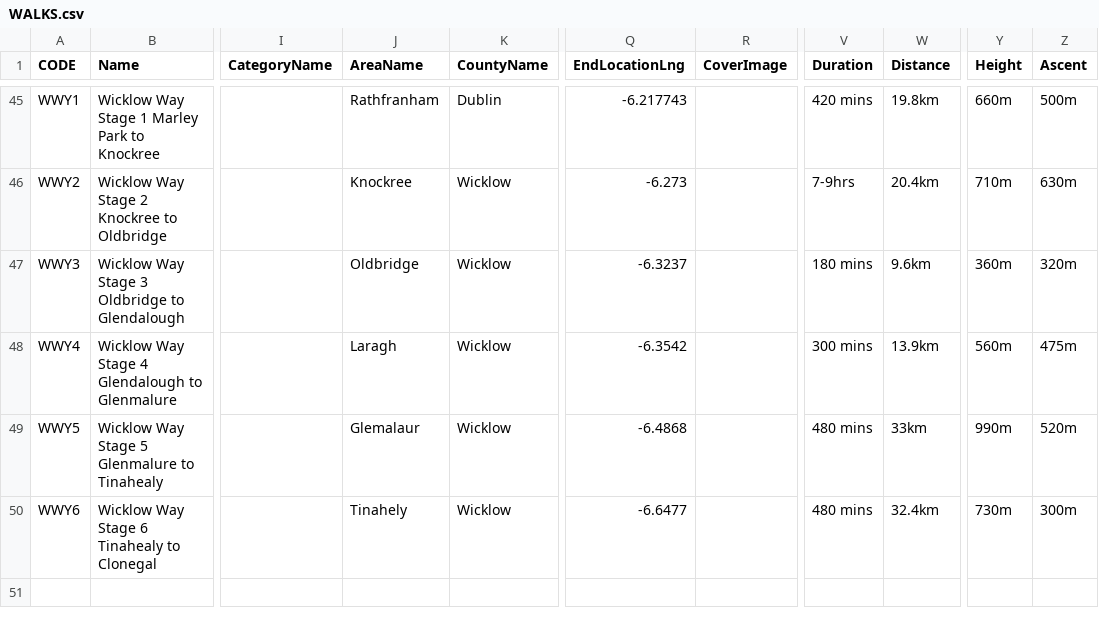
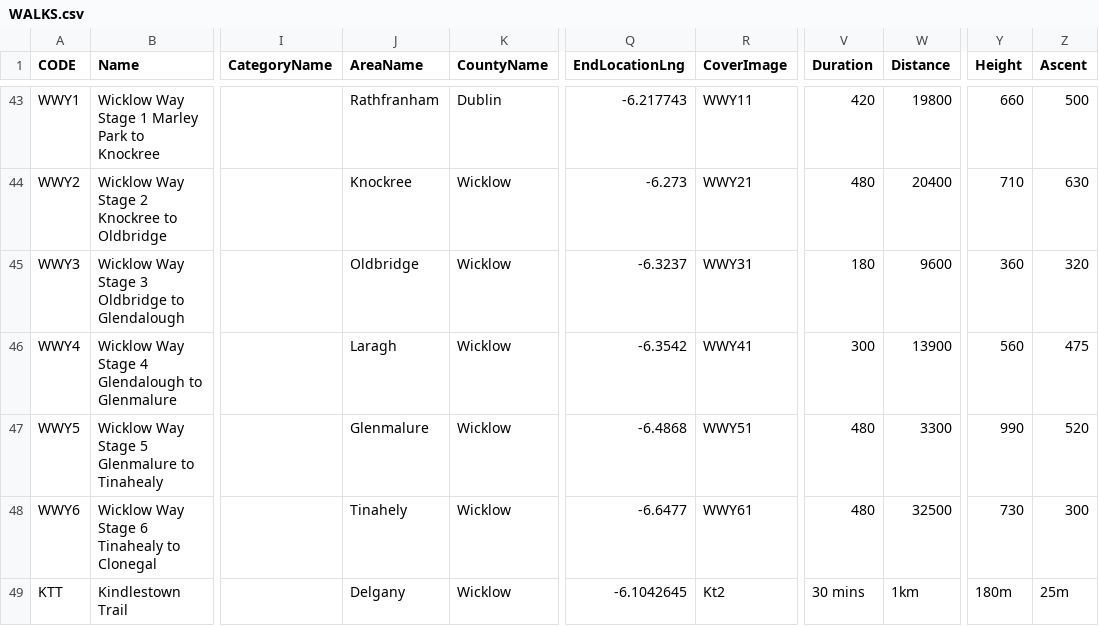
Before and after one commit to clairebyrne/VAM_data_capture_viewer, a CSV file: WALKS.csv, drawn as a sheet; only a part is shown, gaps mark what is left out; addresses are those after the commit; the diff covers the shown part only; the diff names each change by its address in the sheet, - before the commit and + after, or states it on an @@ line.

```diff
--- a/WALKS.csv
+++ b/WALKS.csv
-R43 (CoverImage): (empty)
+R43 (CoverImage): WWY11
-V43 (Duration): 420 mins
+V43 (Duration): 420
-W43 (Distance): 19.8km
+W43 (Distance): 19800
-Y43 (Height): 660m
+Y43 (Height): 660
-Z43 (Ascent): 500m
+Z43 (Ascent): 500
-R44 (CoverImage): (empty)
+R44 (CoverImage): WWY21
-V44 (Duration): 7-9hrs
+V44 (Duration): 480
-W44 (Distance): 20.4km
+W44 (Distance): 20400
-Y44 (Height): 710m
+Y44 (Height): 710
-Z44 (Ascent): 630m
+Z44 (Ascent): 630
-R45 (CoverImage): (empty)
+R45 (CoverImage): WWY31
-V45 (Duration): 180 mins
+V45 (Duration): 180
-W45 (Distance): 9.6km
+W45 (Distance): 9600
-Y45 (Height): 360m
+Y45 (Height): 360
-Z45 (Ascent): 320m
+Z45 (Ascent): 320
-R46 (CoverImage): (empty)
+R46 (CoverImage): WWY41
-V46 (Duration): 300 mins
+V46 (Duration): 300
-W46 (Distance): 13.9km
+W46 (Distance): 13900
-Y46 (Height): 560m
+Y46 (Height): 560
-Z46 (Ascent): 475m
+Z46 (Ascent): 475
-J47 (AreaName): Glemalaur
+J47 (AreaName): Glenmalure
-R47 (CoverImage): (empty)
+R47 (CoverImage): WWY51
-V47:V48 (Duration): 480 mins
+V47:V48 (Duration): 480
-W47 (Distance): 33km
+W47 (Distance): 3300
-Y47 (Height): 990m
+Y47 (Height): 990
-Z47 (Ascent): 520m
+Z47 (Ascent): 520
-R48 (CoverImage): (empty)
+R48 (CoverImage): WWY61
-W48 (Distance): 32.4km
+W48 (Distance): 32500
-Y48 (Height): 730m
+Y48 (Height): 730
-Z48 (Ascent): 300m
+Z48 (Ascent): 300
@@ row 28 moved to row 49: KTT @@
```
Also changed, not shown: 1 removed row, 5 moved rows and 55 edited cells elsewhere in this file, 24 other files.
